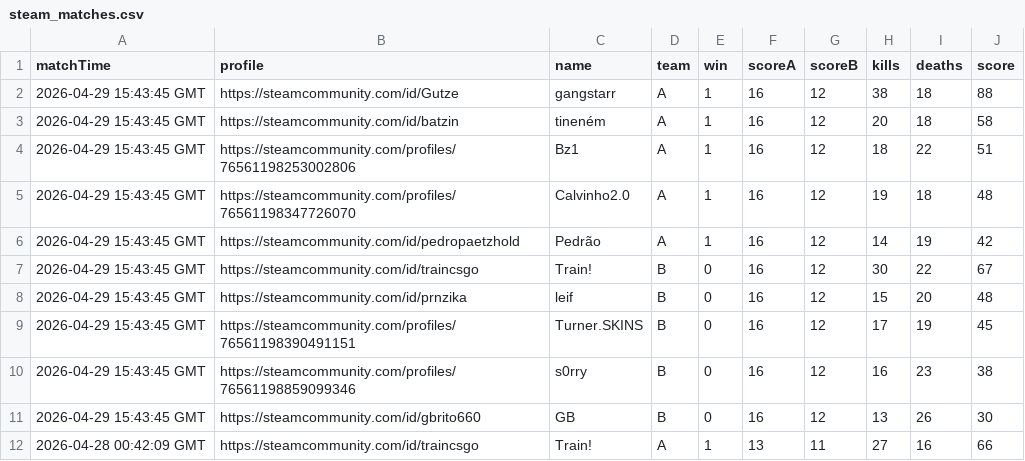
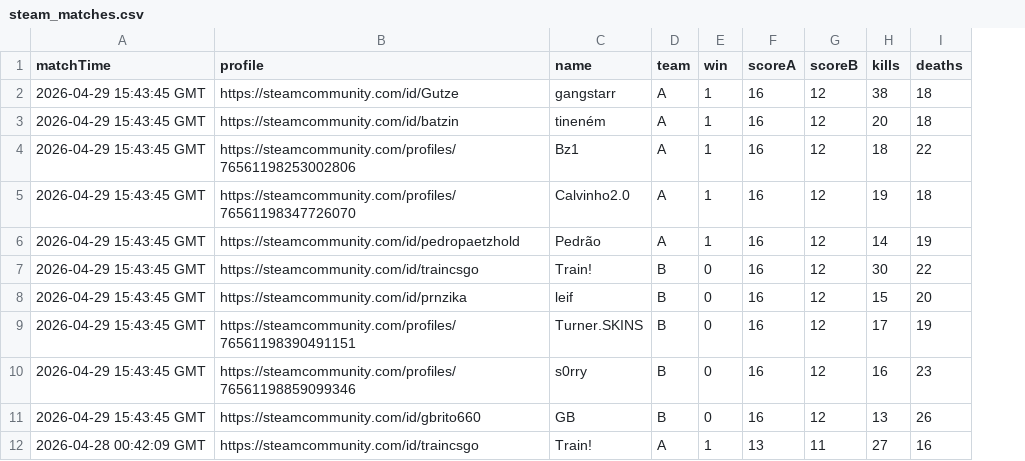
Before and after one commit to alexandreangeli/csgo-dashboard, a CSV file: public/matches/steam_matches.csv, drawn as a sheet; only a part is shown; the diff names each change by its address in the sheet, - before the commit and + after, or states it on an @@ line.

```diff
--- a/public/matches/steam_matches.csv
+++ b/public/matches/steam_matches.csv
-column J (score), rows 2-12: 88 | 58 | 51 | 48 | 42 | 67 | 48 | 45 | 38 | 30 | 66
```
Also changed, not shown: public/matches/refrag_matches.csv, 4 other files.
